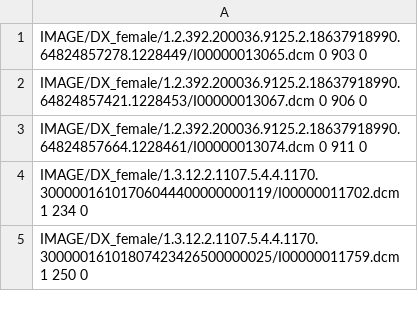
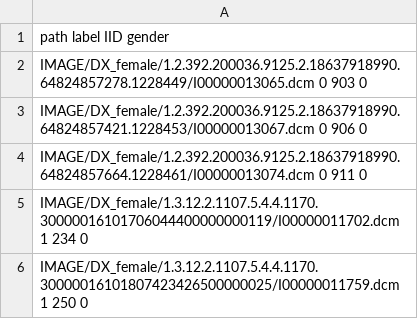
Before and after one commit to XiangruiCAI/preprocess, a CSV file: meta_full_final.csv, drawn as a sheet; only a part is shown.

```diff
--- a/meta_full_final.csv
+++ b/meta_full_final.csv
@@ -1 +1,2 @@
+path label IID gender
 IMAGE/DX_female/1.2.392.200036.9125.2.18637918990.64824857278.1228449/I00000013065.dcm 0 903 0
```
Also changed, not shown: meta_final.csv, 2 other files.
